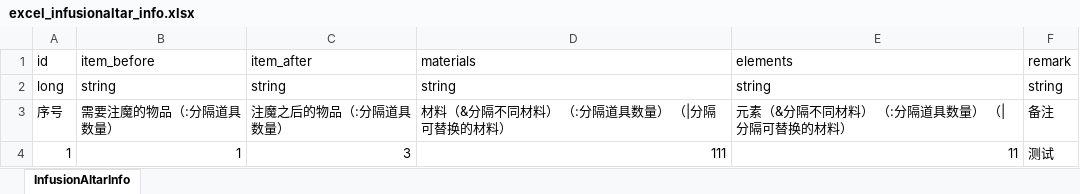
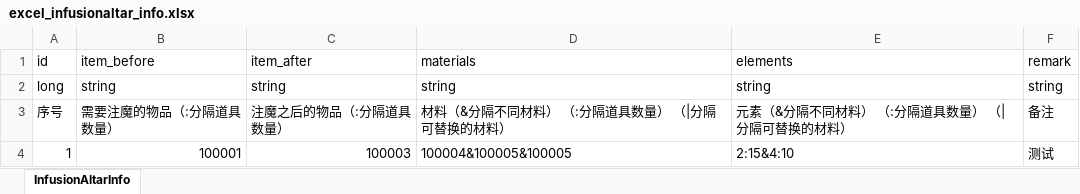
Before and after one commit to wobushiren79/ThaumAge, an Excel workbook: ThaumAge/Assets/Data/Excel/excel_infusionaltar_info.xlsx, sheet InfusionAltarInfo, drawn as a sheet; values as stored, in another font and other column widths than the file's, no borders; the diff names each change by its address in the sheet, - before the commit and + after, or states it on an @@ line.

```diff
--- a/ThaumAge/Assets/Data/Excel/excel_infusionaltar_info.xlsx (sheet InfusionAltarInfo)
+++ b/ThaumAge/Assets/Data/Excel/excel_infusionaltar_info.xlsx (sheet InfusionAltarInfo)
-B4 (item_before): 1
+B4 (item_before): 100001
-C4 (item_after): 3
+C4 (item_after): 100003
-D4 (materials): 111
+D4 (materials): 100004&100005&100005
-E4 (elements): 11
+E4 (elements): 2:15&4:10
```
Also changed, not shown: 12 other files.
